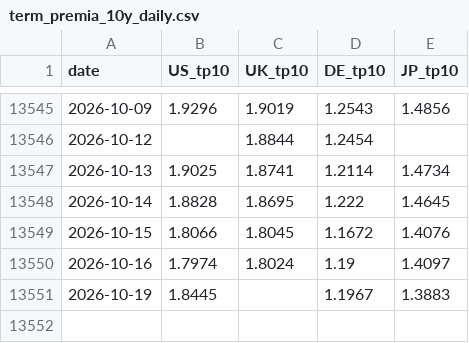
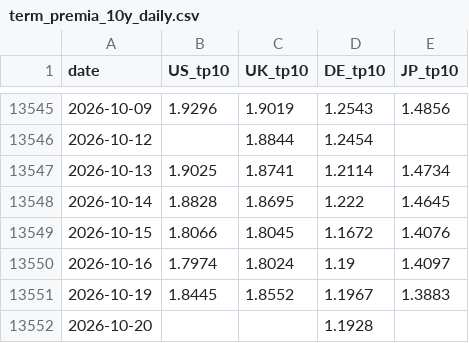
Before and after one commit to WillBtK/term_structure, a CSV file: exports/term_premia_10y_daily.csv, drawn as a sheet; only a part is shown, gaps mark what is left out.

```diff
--- a/exports/term_premia_10y_daily.csv
+++ b/exports/term_premia_10y_daily.csv
@@ -13550,2 +13550,3 @@ date,US_tp10,UK_tp10,DE_tp10,JP_tp10
 2026-10-16,1.7974,1.8024,1.19,1.4097
-2026-10-19,1.8445,,1.1967,1.3883
+2026-10-19,1.8445,1.8552,1.1967,1.3883
+2026-10-20,,,1.1928,
```
Also changed, not shown: exports/uk_term_premia_monthly.csv, 2 other files.
